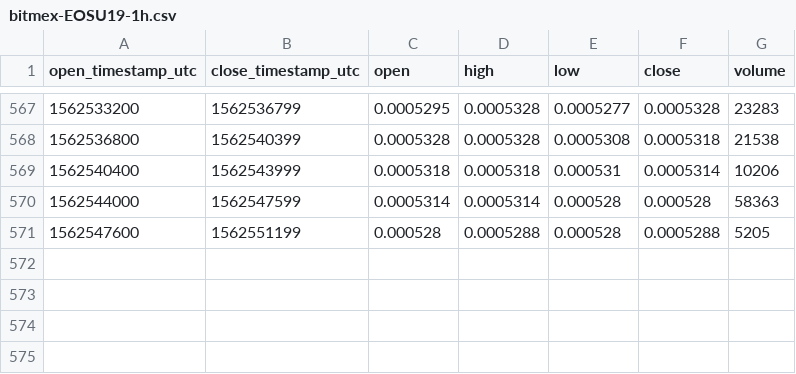
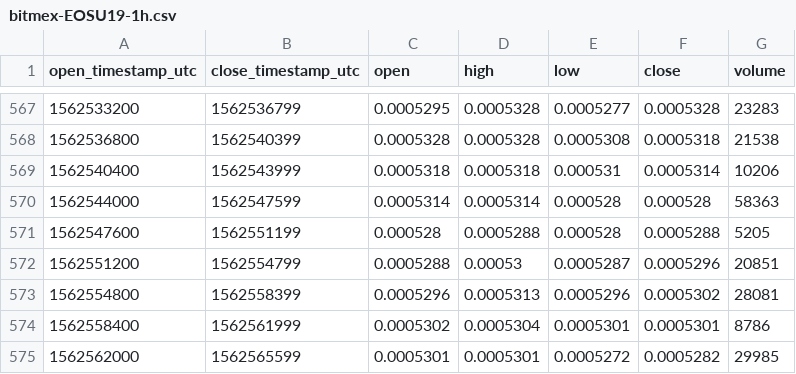
Before and after one commit to cryptobigbro/bitmex-EOSU19, a CSV file: bitmex-EOSU19-1h.csv, drawn as a sheet; only a part is shown, gaps mark what is left out; the diff names each change by its address in the sheet, - before the commit and + after, or states it on an @@ line.

Commit message:
Update OHLCV data.

```diff
--- a/bitmex-EOSU19-1h.csv
+++ b/bitmex-EOSU19-1h.csv
+row 572: 1562551200 | 1562554799 | 0.0005288 | 0.00053 | 0.0005287 | 0.0005296 | 20851
+row 573: 1562554800 | 1562558399 | 0.0005296 | 0.0005313 | 0.0005296 | 0.0005302 | 28081
+row 574: 1562558400 | 1562561999 | 0.0005302 | 0.0005304 | 0.0005301 | 0.0005301 | 8786
+row 575: 1562562000 | 1562565599 | 0.0005301 | 0.0005301 | 0.0005272 | 0.0005282 | 29985
```
Also changed, not shown: 1 other file.
